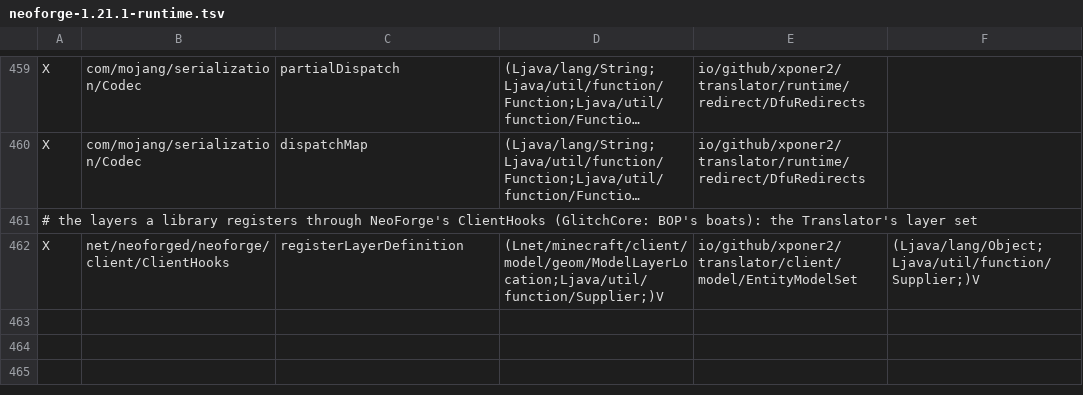
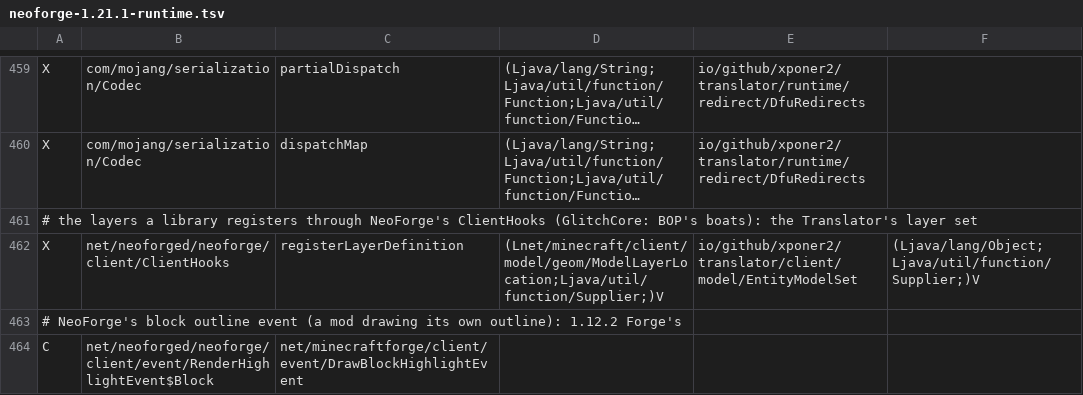
Before and after one commit to Xponer2/translator, a TSV file: src/main/resources/assets/translator/runtime/neoforge-1.21.1-runtime.tsv, drawn as a sheet; only a part is shown, gaps mark what is left out; long unchanged cells end in …; the diff names each change by its address in the sheet, - before the commit and + after, or states it on an @@ line.

```diff
--- a/src/main/resources/assets/translator/runtime/neoforge-1.21.1-runtime.tsv
+++ b/src/main/resources/assets/translator/runtime/neoforge-1.21.1-runtime.tsv
+row 463: # NeoForge's block outline event (a mod drawing its own outline): 1.12.2 Forge's
+row 464: C | net/neoforged/neoforge/client/event/RenderHighlightEvent$Block | net/minecraftforge/client/event/DrawBlockHighlightEvent
```
Also changed, not shown: src/main/resources/assets/translator/runtime/neoforge-1.21.1-redirects.tsv, 3 other files.
